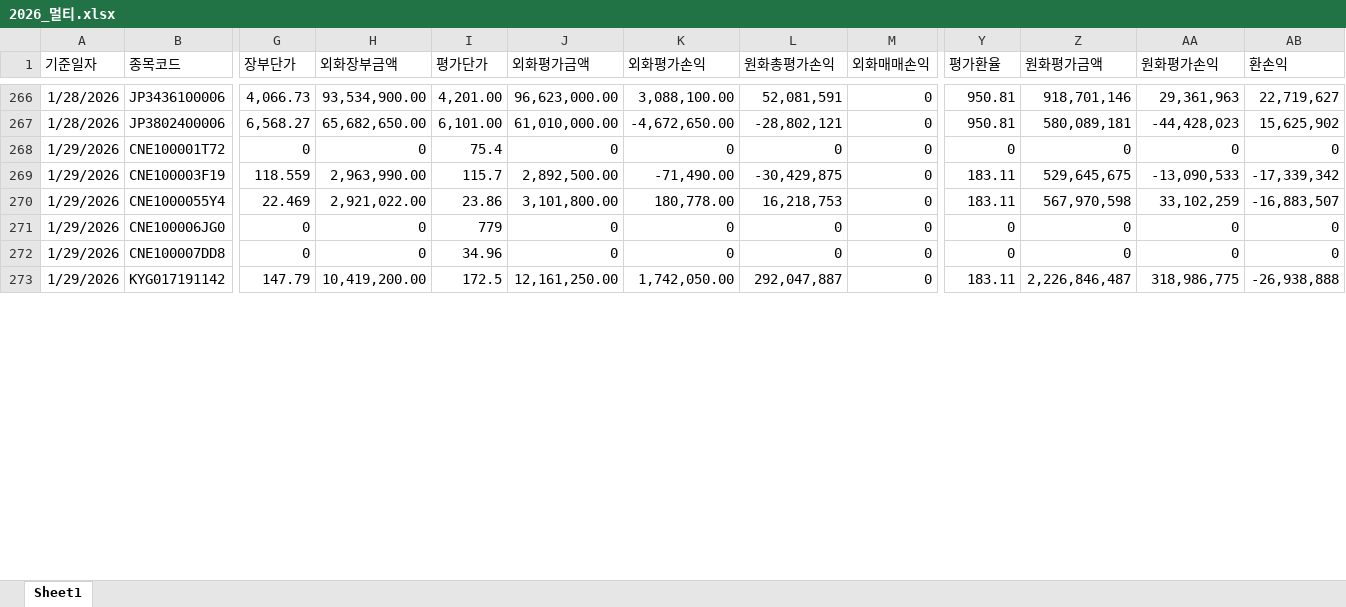
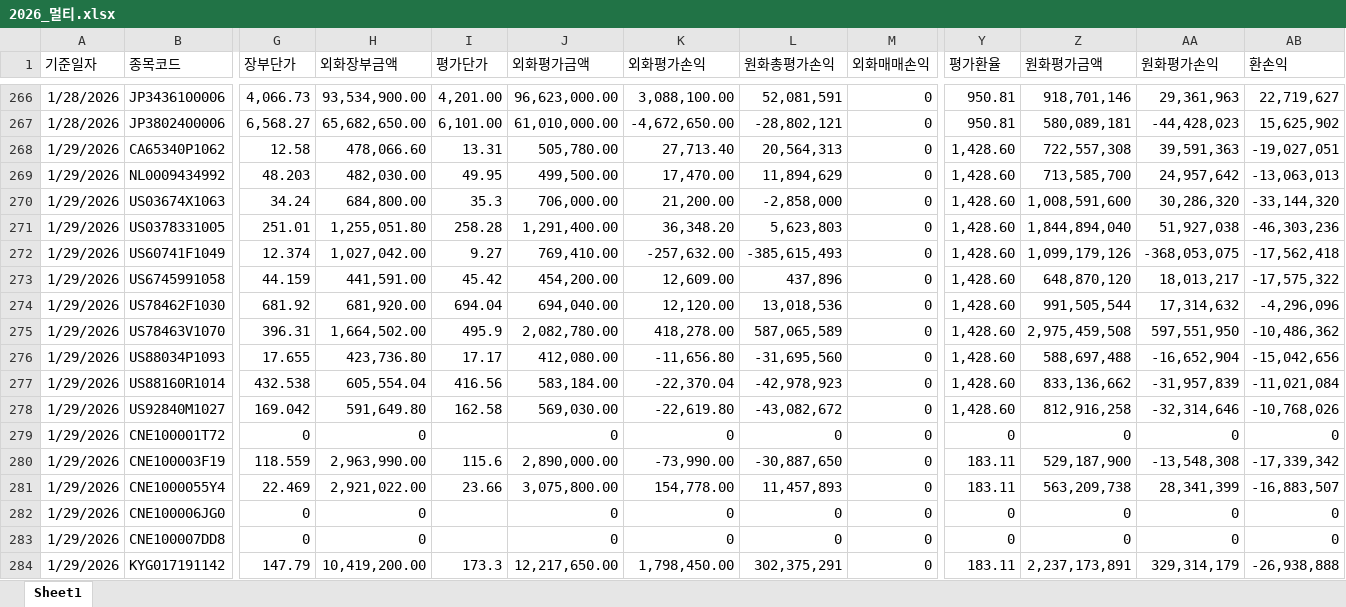
Before and after one commit to haazzang/Team_dashboard, an Excel workbook: 2026_멀티.xlsx, sheet Sheet1, drawn as a sheet; only a part is shown, gaps mark what is left out; values as stored, in another font and other column widths than the file's, no borders; addresses are those after the commit; rows hold the shown columns only; the diff covers the shown part only; the diff names each change by its address in the sheet, - before the commit and + after, or states it on an @@ line.

Commit message:
Update 2026_멀티.xlsx (2026-02-02 18:32:55)

```diff
--- a/2026_멀티.xlsx (sheet Sheet1)
+++ b/2026_멀티.xlsx (sheet Sheet1)
+row 268: 1/29/2026 | CA65340P1062 | 12.58 | 478,066.60 | 13.31 | 505,780.00 | 27,713.40 | 20,564,313 | 0 | 1,428.60 | 722,557,308 | 39,591,363 | -19,027,051
+row 269: 1/29/2026 | NL0009434992 | 48.203 | 482,030.00 | 49.95 | 499,500.00 | 17,470.00 | 11,894,629 | 0 | 1,428.60 | 713,585,700 | 24,957,642 | -13,063,013
+row 270: 1/29/2026 | US03674X1063 | 34.24 | 684,800.00 | 35.3 | 706,000.00 | 21,200.00 | -2,858,000 | 0 | 1,428.60 | 1,008,591,600 | 30,286,320 | -33,144,320
+row 271: 1/29/2026 | US0378331005 | 251.01 | 1,255,051.80 | 258.28 | 1,291,400.00 | 36,348.20 | 5,623,803 | 0 | 1,428.60 | 1,844,894,040 | 51,927,038 | -46,303,236
+row 272: 1/29/2026 | US60741F1049 | 12.374 | 1,027,042.00 | 9.27 | 769,410.00 | -257,632.00 | -385,615,493 | 0 | 1,428.60 | 1,099,179,126 | -368,053,075 | -17,562,418
+row 273: 1/29/2026 | US6745991058 | 44.159 | 441,591.00 | 45.42 | 454,200.00 | 12,609.00 | 437,896 | 0 | 1,428.60 | 648,870,120 | 18,013,217 | -17,575,322
+row 274: 1/29/2026 | US78462F1030 | 681.92 | 681,920.00 | 694.04 | 694,040.00 | 12,120.00 | 13,018,536 | 0 | 1,428.60 | 991,505,544 | 17,314,632 | -4,296,096
+row 275: 1/29/2026 | US78463V1070 | 396.31 | 1,664,502.00 | 495.9 | 2,082,780.00 | 418,278.00 | 587,065,589 | 0 | 1,428.60 | 2,975,459,508 | 597,551,950 | -10,486,362
+row 276: 1/29/2026 | US88034P1093 | 17.655 | 423,736.80 | 17.17 | 412,080.00 | -11,656.80 | -31,695,560 | 0 | 1,428.60 | 588,697,488 | -16,652,904 | -15,042,656
+row 277: 1/29/2026 | US88160R1014 | 432.538 | 605,554.04 | 416.56 | 583,184.00 | -22,370.04 | -42,978,923 | 0 | 1,428.60 | 833,136,662 | -31,957,839 | -11,021,084
+row 278: 1/29/2026 | US92840M1027 | 169.042 | 591,649.80 | 162.58 | 569,030.00 | -22,619.80 | -43,082,672 | 0 | 1,428.60 | 812,916,258 | -32,314,646 | -10,768,026
-I279 (평가단가): 75.4
+I279 (평가단가): (empty)
-I280 (평가단가): 115.7
+I280 (평가단가): 115.6
-J280 (외화평가금액): 2,892,500.00
+J280 (외화평가금액): 2,890,000.00
-K280 (외화평가손익): -71,490.00
+K280 (외화평가손익): -73,990.00
-L280 (원화총평가손익): -30,429,875
+L280 (원화총평가손익): -30,887,650
-Z280 (원화평가금액): 529,645,675
+Z280 (원화평가금액): 529,187,900
-AA280 (원화평가손익): -13,090,533
+AA280 (원화평가손익): -13,548,308
-I281 (평가단가): 23.86
+I281 (평가단가): 23.66
-J281 (외화평가금액): 3,101,800.00
+J281 (외화평가금액): 3,075,800.00
-K281 (외화평가손익): 180,778.00
+K281 (외화평가손익): 154,778.00
-L281 (원화총평가손익): 16,218,753
+L281 (원화총평가손익): 11,457,893
-Z281 (원화평가금액): 567,970,598
+Z281 (원화평가금액): 563,209,738
-AA281 (원화평가손익): 33,102,259
+AA281 (원화평가손익): 28,341,399
-I282 (평가단가): 779
+I282 (평가단가): (empty)
-I283 (평가단가): 34.96
+I283 (평가단가): (empty)
-I284 (평가단가): 172.5
+I284 (평가단가): 173.3
-J284 (외화평가금액): 12,161,250.00
+J284 (외화평가금액): 12,217,650.00
-K284 (외화평가손익): 1,742,050.00
+K284 (외화평가손익): 1,798,450.00
-L284 (원화총평가손익): 292,047,887
+L284 (원화총평가손익): 302,375,291
-Z284 (원화평가금액): 2,226,846,487
+Z284 (원화평가금액): 2,237,173,891
-AA284 (원화평가손익): 318,986,775
+AA284 (원화평가손익): 329,314,179
```
Also changed, not shown: 13 added rows, 1 removed row and 109 edited cells elsewhere in this sheet.
